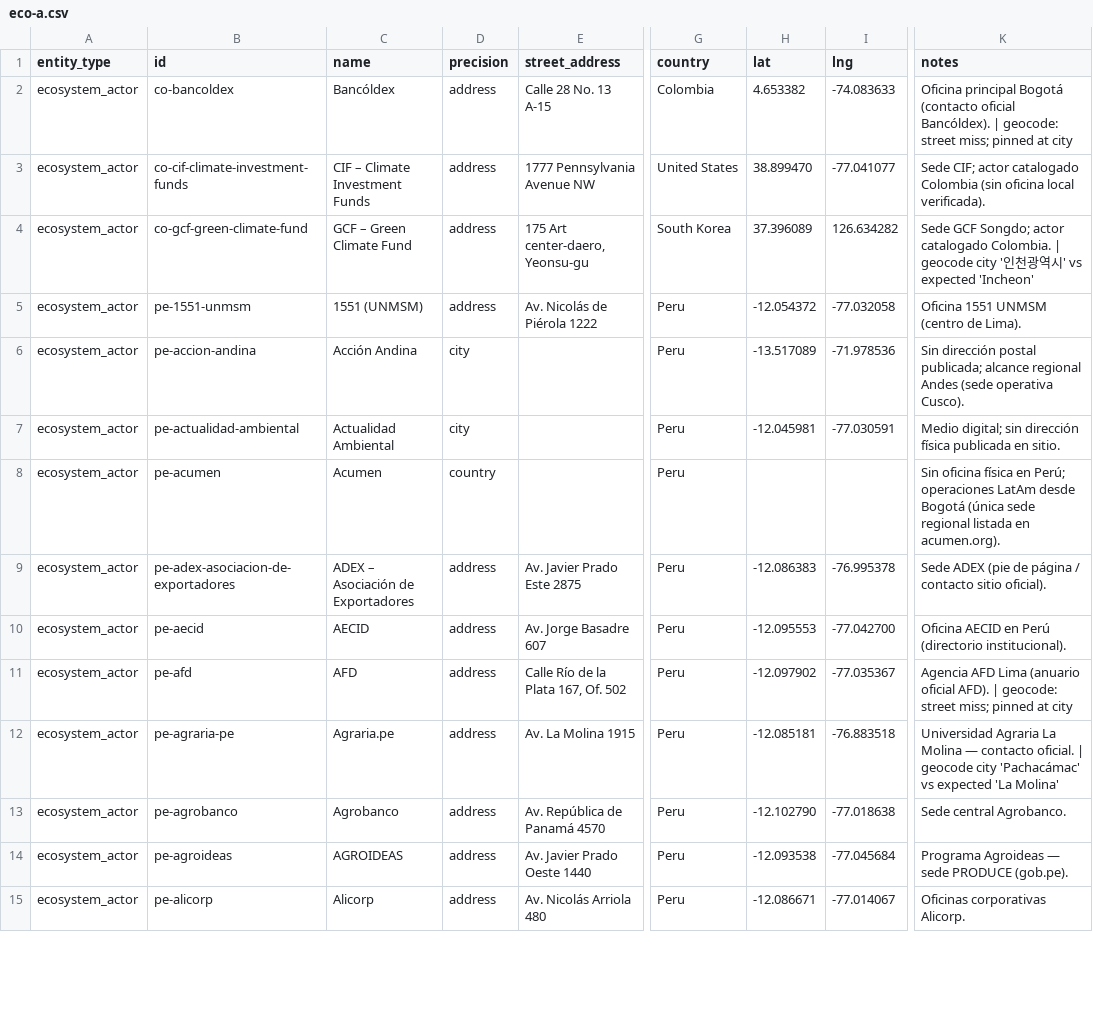
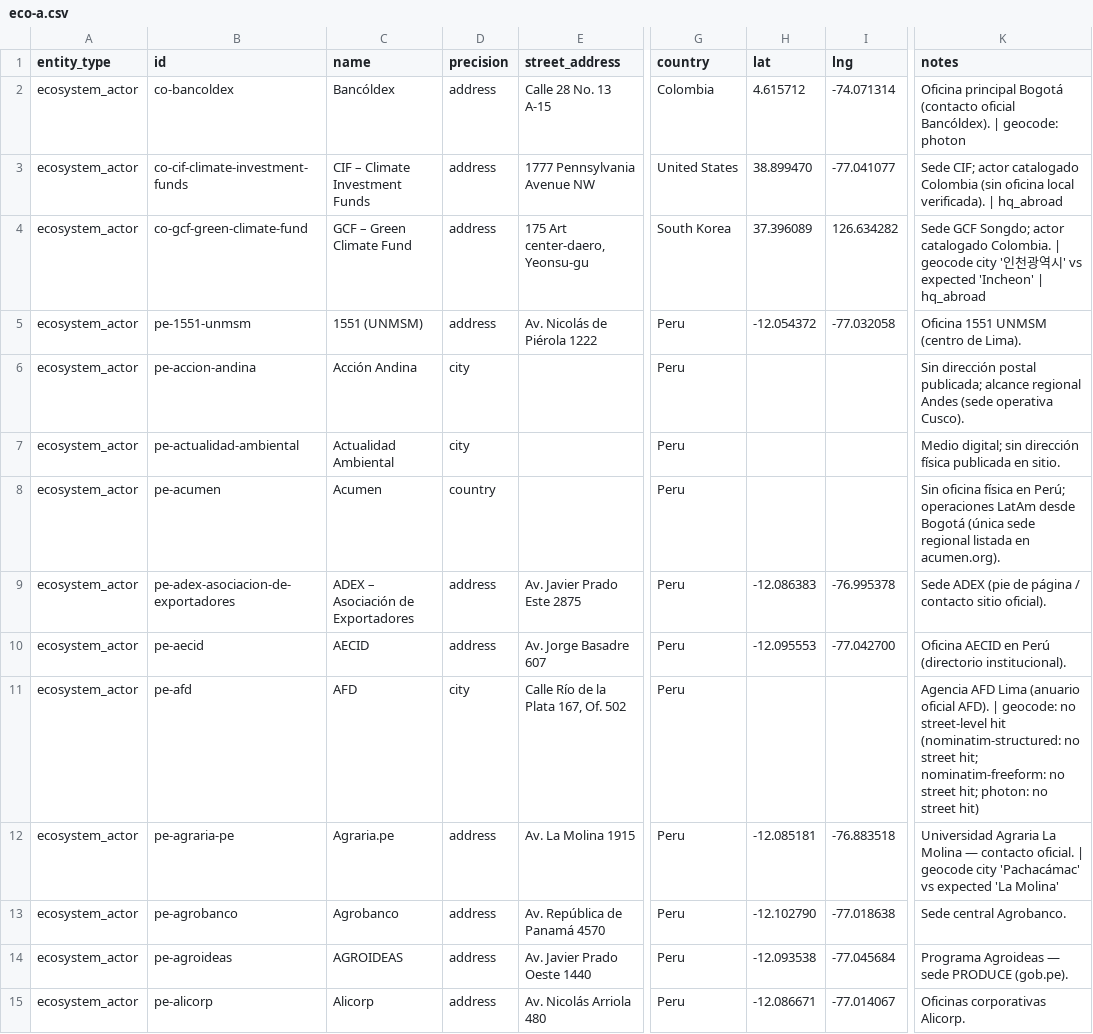
Before and after one commit to gideonblaauw-creator/cth-nexus, a CSV file: ops/geo/fixes/eco-a.csv, drawn as a sheet; only a part is shown, gaps mark what is left out; the diff covers the shown part only; the diff names each change by its address in the sheet, - before the commit and + after, or states it on an @@ line.

```diff
--- a/ops/geo/fixes/eco-a.csv
+++ b/ops/geo/fixes/eco-a.csv
-H2 (lat): 4.653382
+H2 (lat): 4.615712
-I2 (lng): -74.083633
+I2 (lng): -74.071314
-K2 (notes): …| geocode: street miss; pinned at city
+K2 (notes): …| geocode: photon
-K3 (notes): …local verificada).
+K3 (notes): …local verificada). | hq_abroad
-K4 (notes): …expected 'Incheon'
+K4 (notes): …expected 'Incheon' | hq_abroad
-H6 (lat): -13.517089
+H6 (lat): (empty)
-I6 (lng): -71.978536
+I6 (lng): (empty)
-H7 (lat): -12.045981
+H7 (lat): (empty)
-I7 (lng): -77.030591
+I7 (lng): (empty)
-D11 (precision): address
+D11 (precision): city
-H11 (lat): -12.097902
+H11 (lat): (empty)
-I11 (lng): -77.035367
+I11 (lng): (empty)
-K11 (notes): …| geocode: street miss; pinned at city
+K11 (notes): …| geocode: no street-level hit (nominatim-structured: no street hit; nominatim-freeform: no street hit; photon: no street hit)
```
Also changed, not shown: 92 edited cells elsewhere in this file, 1 other file.
